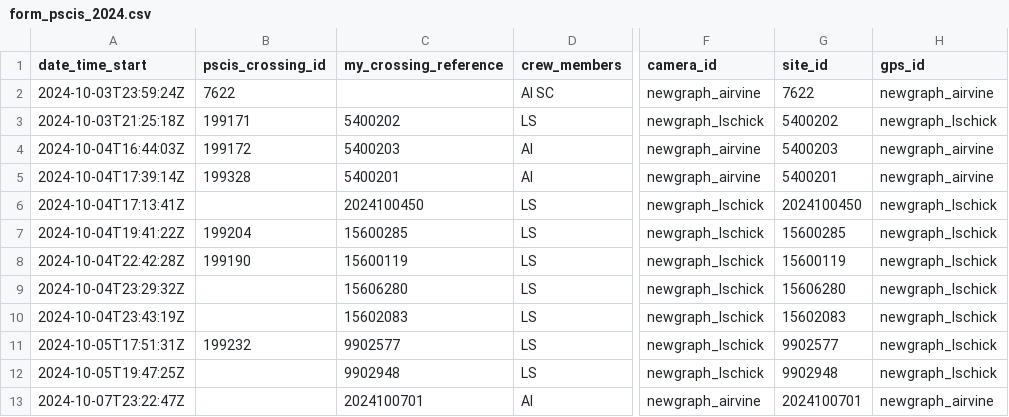
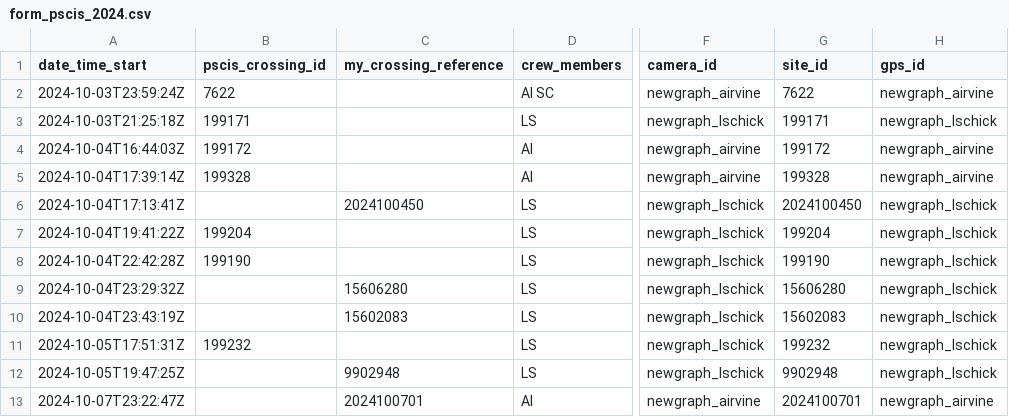
Before and after one commit to lucy-schick/fish_passage_fraser_2023_reporting, a CSV file: data/backup/form_pscis_2024.csv, drawn as a sheet; only a part is shown, gaps mark what is left out; the diff covers the shown part only; the diff names each change by its address in the sheet, - before the commit and + after, or states it on an @@ line.

```diff
--- a/data/backup/form_pscis_2024.csv
+++ b/data/backup/form_pscis_2024.csv
-C3 (my_crossing_reference): 5400202
+C3 (my_crossing_reference): (empty)
-G3 (site_id): 5400202
+G3 (site_id): 199171
-C4 (my_crossing_reference): 5400203
+C4 (my_crossing_reference): (empty)
-G4 (site_id): 5400203
+G4 (site_id): 199172
-C5 (my_crossing_reference): 5400201
+C5 (my_crossing_reference): (empty)
-G5 (site_id): 5400201
+G5 (site_id): 199328
-C7 (my_crossing_reference): 15600285
+C7 (my_crossing_reference): (empty)
-G7 (site_id): 15600285
+G7 (site_id): 199204
-C8 (my_crossing_reference): 15600119
+C8 (my_crossing_reference): (empty)
-G8 (site_id): 15600119
+G8 (site_id): 199190
-C11 (my_crossing_reference): 9902577
+C11 (my_crossing_reference): (empty)
-G11 (site_id): 9902577
+G11 (site_id): 199232
```
Also changed, not shown: 20 edited cells elsewhere in this file, data/backup/form_pscis_2024_raw.csv, 3 other files.
